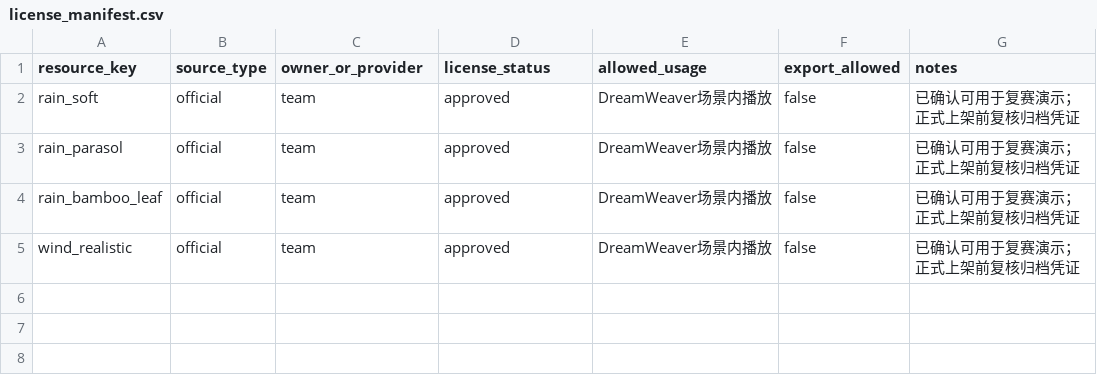
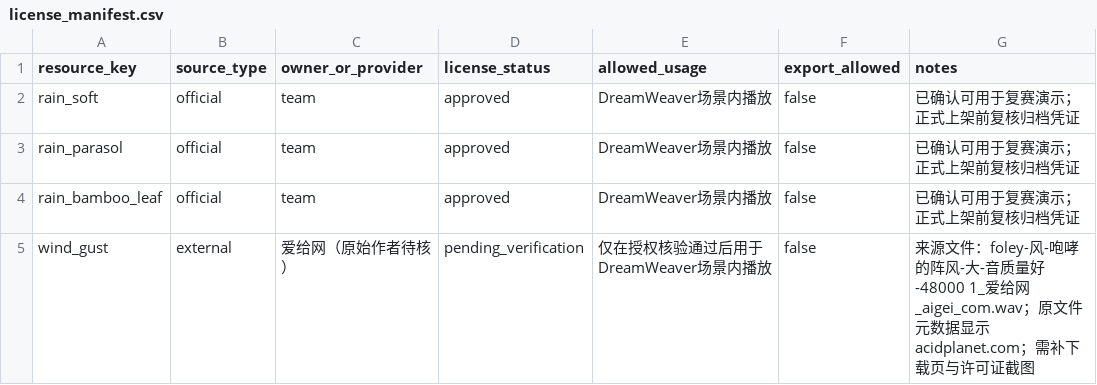
Before and after one commit to starvoice77777/DreamWeaver, a CSV file: docs/scenes/sc_rain/packages/sc_rain_v1/licenses/license_manifest.csv, drawn as a sheet.

```diff
--- a/docs/scenes/sc_rain/packages/sc_rain_v1/licenses/license_manifest.csv
+++ b/docs/scenes/sc_rain/packages/sc_rain_v1/licenses/license_manifest.csv
@@ -4,2 +4,2 @@ rain_parasol,official,team,approved,DreamWeaver场景内播放,false,已确认
 rain_bamboo_leaf,official,team,approved,DreamWeaver场景内播放,false,已确认可用于复赛演示；正式上架前复核归档凭证
-wind_realistic,official,team,approved,DreamWeaver场景内播放,false,已确认可用于复赛演示；正式上架前复核归档凭证
+wind_gust,external,爱给网（原始作者待核）,pending_verification,仅在授权核验通过后用于DreamWeaver场景内播放,false,来源文件：foley-风-咆哮的阵风-大-音质量好-48000 1_爱给网_aigei_com.wav；原文件元数据显示acidplanet.com；需补下载页与许可证截图
```
Also changed, not shown: 34 other files.
